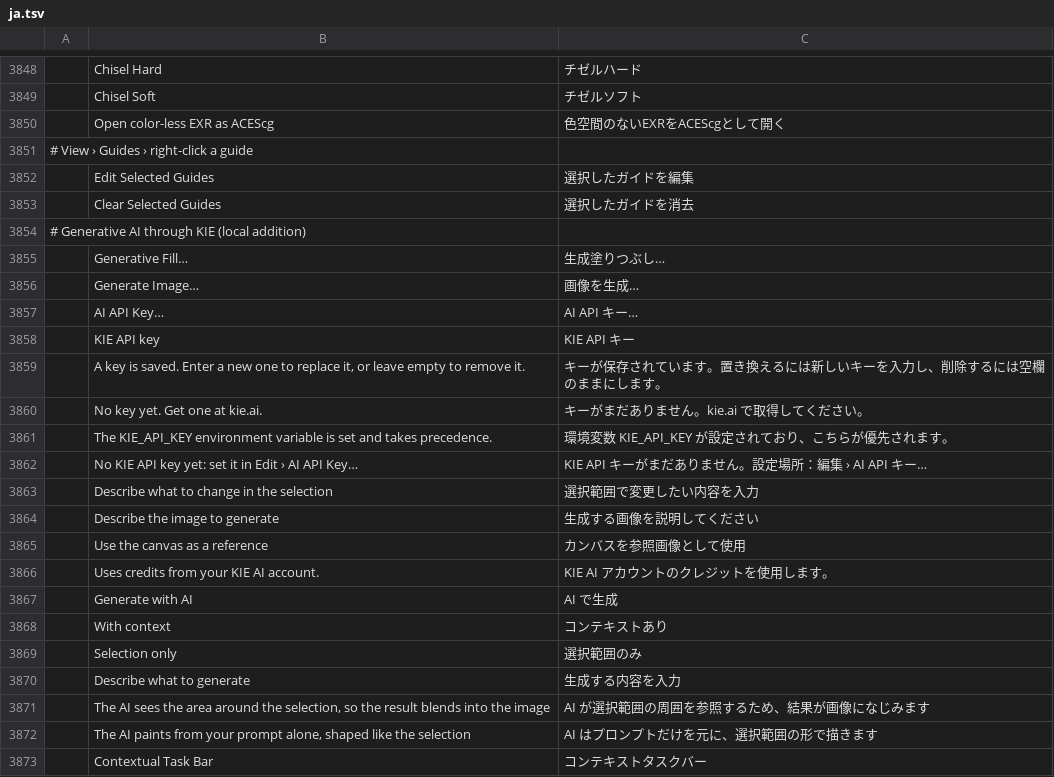
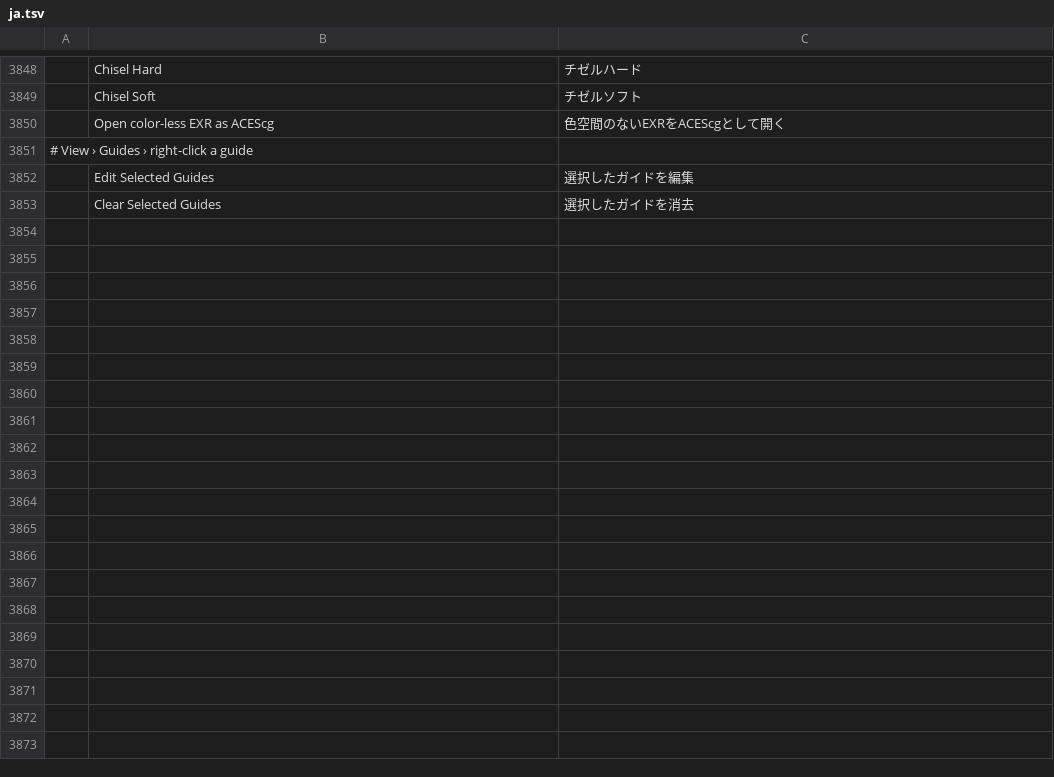
Before and after one commit to netoonine/photocraft, a TSV file: crates/ui-egui/src/i18n/ja.tsv, drawn as a sheet; only a part is shown, gaps mark what is left out; the diff names each change by its address in the sheet, - before the commit and + after, or states it on an @@ line.

```diff
--- a/crates/ui-egui/src/i18n/ja.tsv
+++ b/crates/ui-egui/src/i18n/ja.tsv
-row 3854: # Generative AI through KIE (local addition)
-row 3855:  | Generative Fill… | 生成塗りつぶし…
-row 3856:  | Generate Image… | 画像を生成…
-row 3857:  | AI API Key… | AI API キー…
-row 3858:  | KIE API key | KIE API キー
-row 3859:  | A key is saved. Enter a new one to replace it, or leave empty to remove it. | キーが保存されています。置き換えるには新しいキーを入力し、削除するには空欄のままにします。
-row 3860:  | No key yet. Get one at kie.ai. | キーがまだありません。kie.ai で取得してください。
-row 3861:  | The KIE_API_KEY environment variable is set and takes precedence. | 環境変数 KIE_API_KEY が設定されており、こちらが優先されます。
-row 3862:  | No KIE API key yet: set it in Edit › AI API Key… | KIE API キーがまだありません。設定場所：編集 › AI API キー…
-row 3863:  | Describe what to change in the selection | 選択範囲で変更したい内容を入力
-row 3864:  | Describe the image to generate | 生成する画像を説明してください
-row 3865:  | Use the canvas as a reference | カンバスを参照画像として使用
-row 3866:  | Uses credits from your KIE AI account. | KIE AI アカウントのクレジットを使用します。
-row 3867:  | Generate with AI | AI で生成
-row 3868:  | With context | コンテキストあり
-row 3869:  | Selection only | 選択範囲のみ
-row 3870:  | Describe what to generate | 生成する内容を入力
-row 3871:  | The AI sees the area around the selection, so the result blends into the image | AI が選択範囲の周囲を参照するため、結果が画像になじみます
-row 3872:  | The AI paints from your prompt alone, shaped like the selection | AI はプロンプトだけを元に、選択範囲の形で描きます
-row 3873:  | Contextual Task Bar | コンテキストタスクバー
```
Also changed, not shown: crates/ui-egui/src/i18n/el.tsv, crates/ui-egui/src/i18n/ko.tsv, 53 other files.
